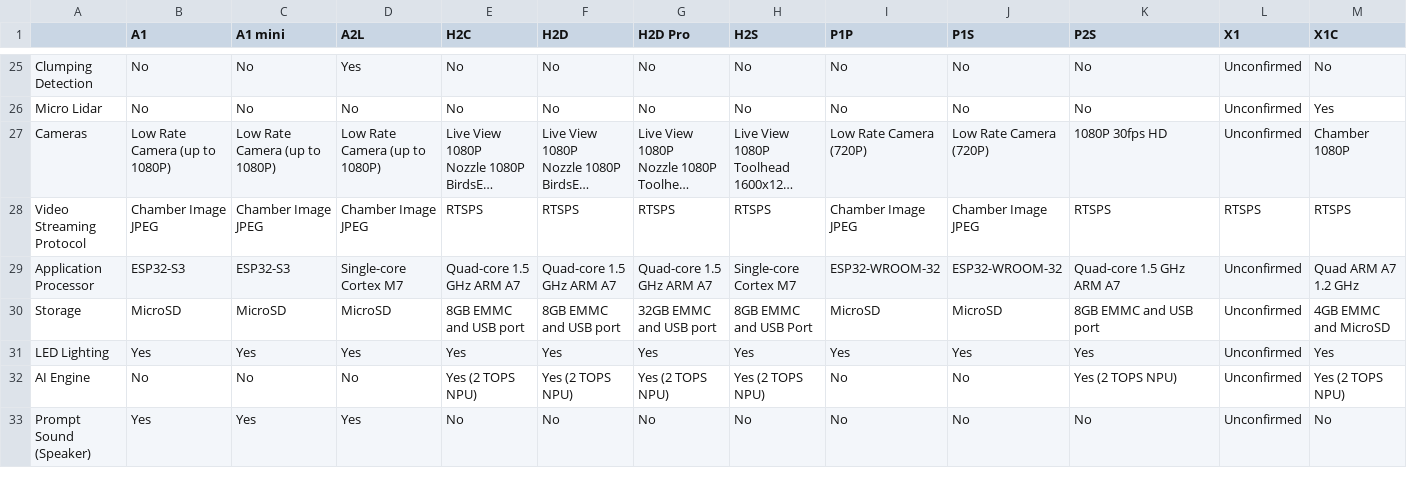
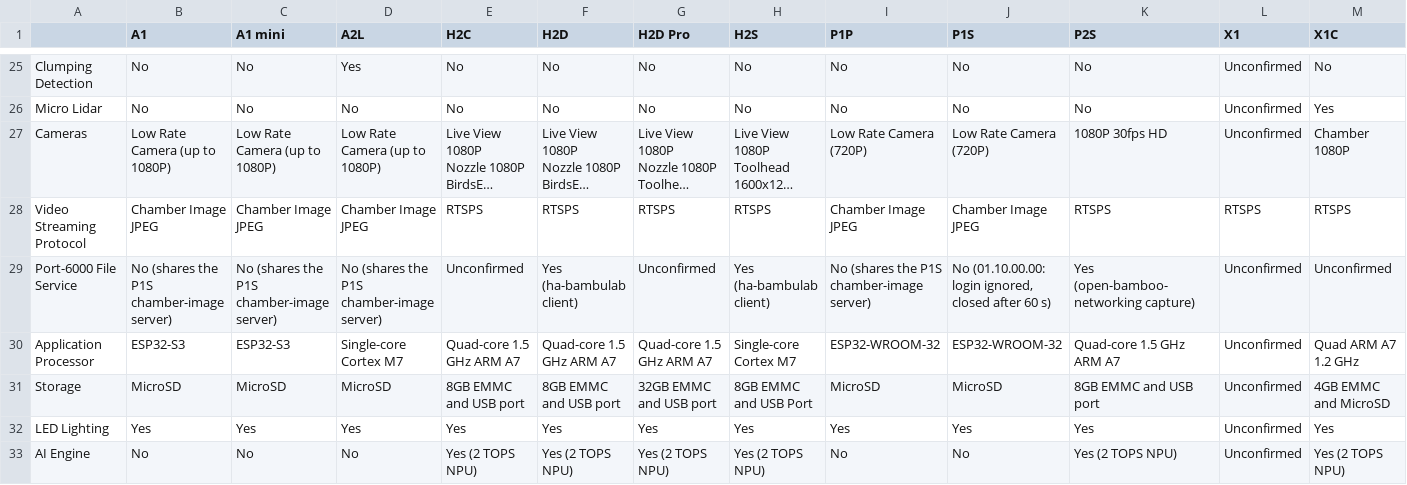
Before and after one commit to vena/bambino, a CSV file: MODEL_MATRIX.csv, drawn as a sheet; only a part is shown, gaps mark what is left out; the shorter side is filled out with more unchanged rows; long unchanged cells end in …; rows hold the shown columns only; the diff names each change by its address in the sheet, - before the commit and + after, or states it on an @@ line.

Commit message:
Record that chamber-image printers don't serve the port-6000 file service
On a P1S running 01.10.00.00, the file-service login and setup got no
reply, and the printer closed the connection 60 s after TLS. The
chamber-image auth sent before and after was answered normally. The
other chamber-image models share that server, so they are recorded as
not serving it either.

No LAN capture of any model carries ipcam.file, the field Bambu Studio
gates its file browser on, not even the P2S and X2D, which do serve the
service. Detection therefore goes by camera_protocol, not telemetry.

Closes #633

```diff
--- a/MODEL_MATRIX.csv
+++ b/MODEL_MATRIX.csv
+row 29: Port-6000 File Service | No (shares the P1S chamber-image server) | No (shares the P1S chamber-image server) | No (shares the P1S chamber-image server) | Unconfirmed | Yes (ha-bambulab client) | Unconfirmed | Yes (ha-bambulab client) | No (shares the P1S chamber-image server) | No (01.10.00.00: login ignored, closed after 60 s) | Yes (open-bamboo-networking capture) | Unconfirmed | Unconfirmed
```
Also changed, not shown: 2 other files.
